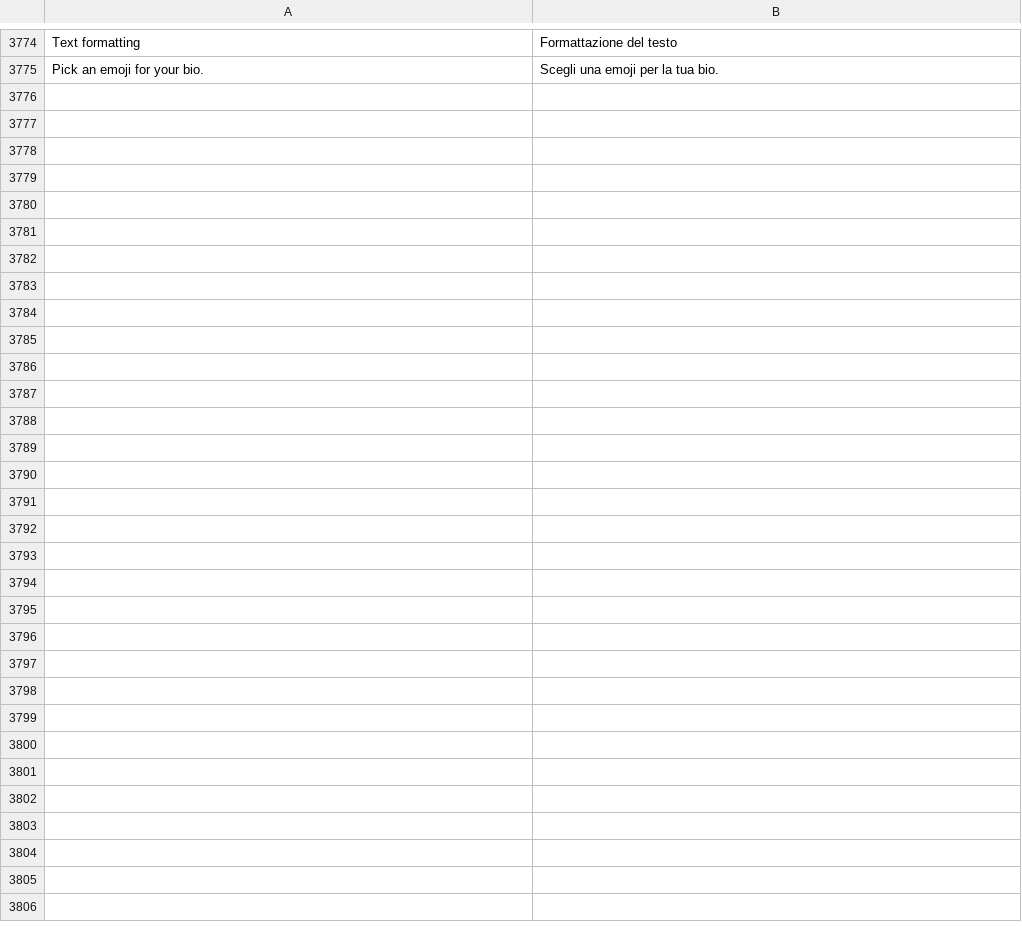
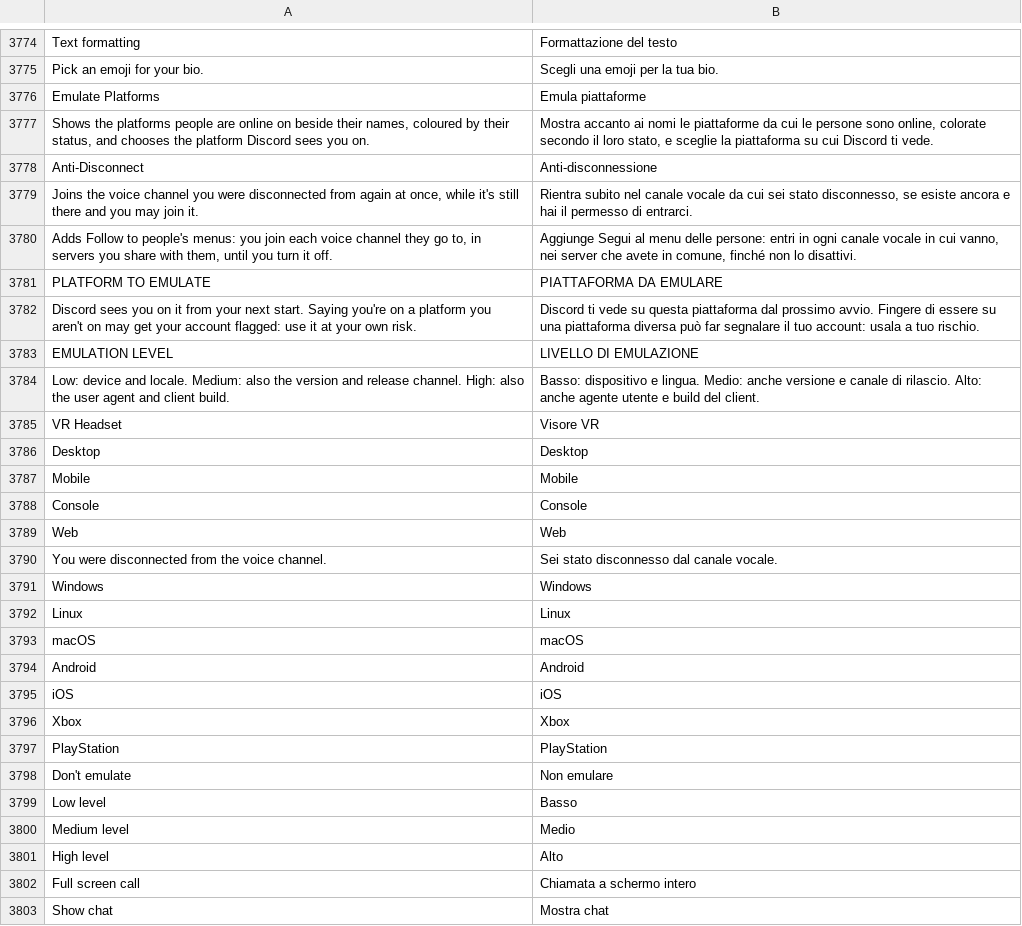
Before and after one commit to Spike848/BACKCORD, a TSV file: crates/backcord-iced-kit/src/i18n.tsv, drawn as a sheet; only a part is shown, gaps mark what is left out; the diff names each change by its address in the sheet, - before the commit and + after, or states it on an @@ line.

```diff
--- a/crates/backcord-iced-kit/src/i18n.tsv
+++ b/crates/backcord-iced-kit/src/i18n.tsv
+row 3776: Emulate Platforms | Emula piattaforme
+row 3777: Shows the platforms people are online on beside their names, coloured by their status, and chooses the platform Discord sees you on. | Mostra accanto ai nomi le piattaforme da cui le persone sono online, colorate secondo il loro stato, e sceglie la piattaforma su cui Discord ti vede.
+row 3778: Anti-Disconnect | Anti-disconnessione
+row 3779: Joins the voice channel you were disconnected from again at once, while it's still there and you may join it. | Rientra subito nel canale vocale da cui sei stato disconnesso, se esiste ancora e hai il permesso di entrarci.
+row 3780: Adds Follow to people's menus: you join each voice channel they go to, in servers you share with them, until you turn it off. | Aggiunge Segui al menu delle persone: entri in ogni canale vocale in cui vanno, nei server che avete in comune, finché non lo disattivi.
+row 3781: PLATFORM TO EMULATE | PIATTAFORMA DA EMULARE
+row 3782: Discord sees you on it from your next start. Saying you're on a platform you aren't on may get your account flagged: use it at your own risk. | Discord ti vede su questa piattaforma dal prossimo avvio. Fingere di essere su una piattaforma diversa può far segnalare il tuo account: usala a tuo rischio.
+row 3783: EMULATION LEVEL | LIVELLO DI EMULAZIONE
+row 3784: Low: device and locale. Medium: also the version and release channel. High: also the user agent and client build. | Basso: dispositivo e lingua. Medio: anche versione e canale di rilascio. Alto: anche agente utente e build del client.
+row 3785: VR Headset | Visore VR
+row 3786: Desktop | Desktop
+row 3787: Mobile | Mobile
+row 3788: Console | Console
+row 3789: Web | Web
+row 3790: You were disconnected from the voice channel. | Sei stato disconnesso dal canale vocale.
+row 3791: Windows | Windows
+row 3792: Linux | Linux
+row 3793: macOS | macOS
+row 3794: Android | Android
+row 3795: iOS | iOS
+row 3796: Xbox | Xbox
+row 3797: PlayStation | PlayStation
+row 3798: Don't emulate | Non emulare
+row 3799: Low level | Basso
+row 3800: Medium level | Medio
+row 3801: High level | Alto
+row 3802: Full screen call | Chiamata a schermo intero
+row 3803: Show chat | Mostra chat
```
Also changed, not shown: 44 other files.
